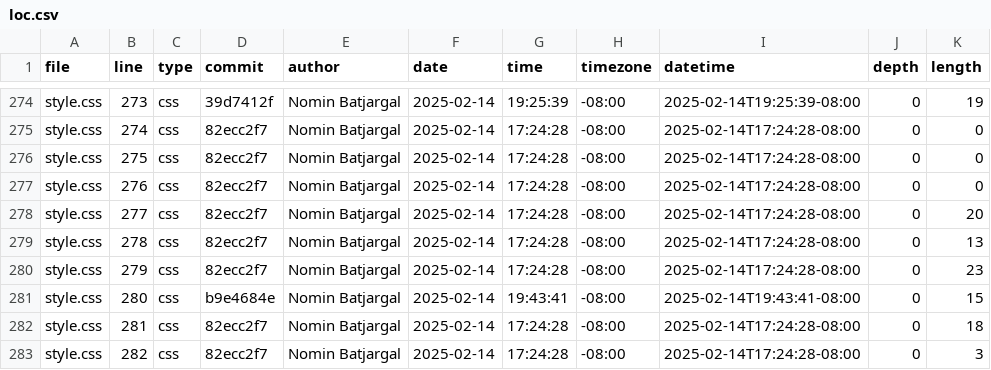
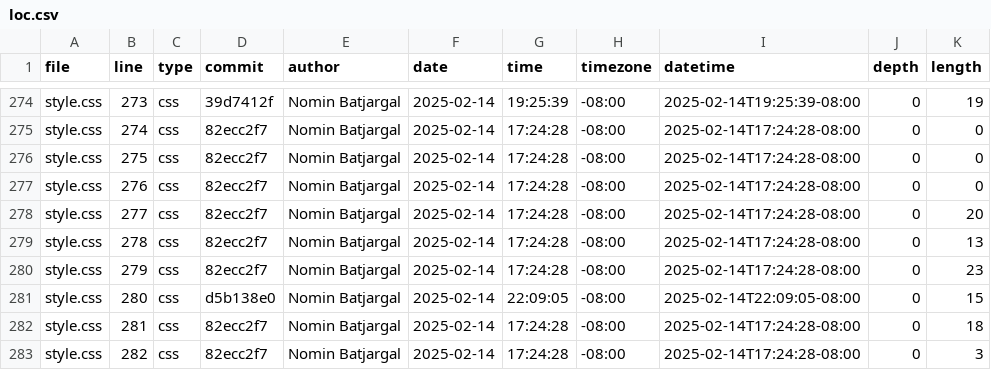
Before and after one commit to nomin709/portfolio, a CSV file: meta/loc.csv, drawn as a sheet; only a part is shown, gaps mark what is left out.

```diff
--- a/meta/loc.csv
+++ b/meta/loc.csv
@@ -280,3 +280,3 @@ style.css,278,css,82ecc2f7,Nomin Batjargal,2025-02-14,17:24:28,-08:00,2025-02-14
 style.css,279,css,82ecc2f7,Nomin Batjargal,2025-02-14,17:24:28,-08:00,2025-02-14T17:24:28-08:00,0,23
-style.css,280,css,b9e4684e,Nomin Batjargal,2025-02-14,19:43:41,-08:00,2025-02-14T19:43:41-08:00,0,15
+style.css,280,css,d5b138e0,Nomin Batjargal,2025-02-14,22:09:05,-08:00,2025-02-14T22:09:05-08:00,0,15
 style.css,281,css,82ecc2f7,Nomin Batjargal,2025-02-14,17:24:28,-08:00,2025-02-14T17:24:28-08:00,0,18
```
